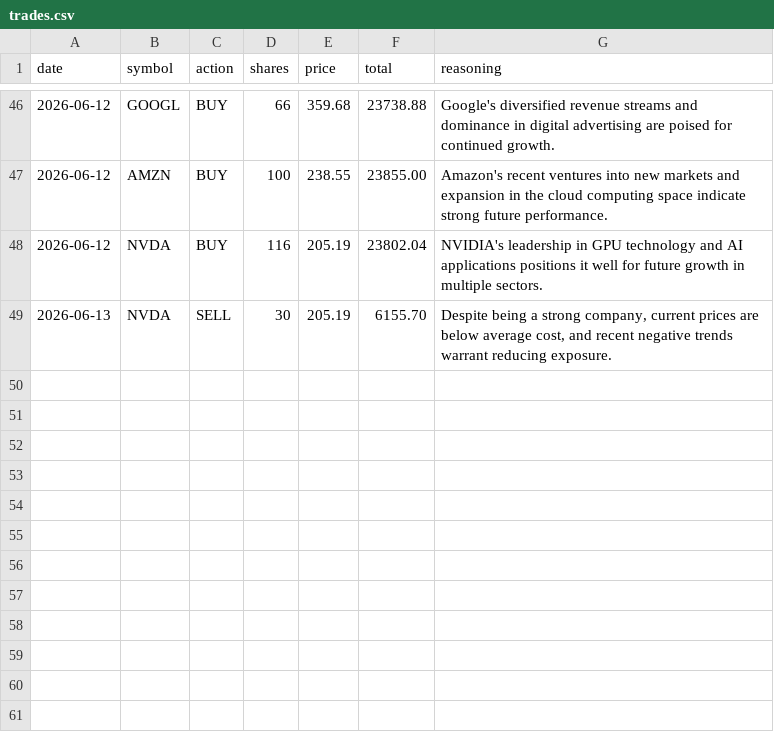
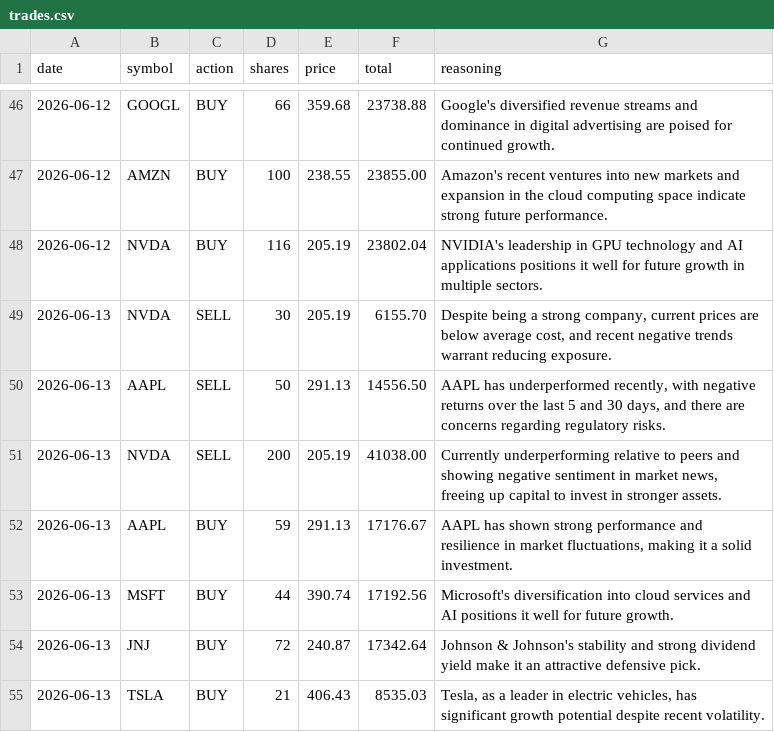
Before and after one commit to pradnyaw25/ai-portfolio-manager, a CSV file: public/trades.csv, drawn as a sheet; only a part is shown, gaps mark what is left out; the diff names each change by its address in the sheet, - before the commit and + after, or states it on an @@ line.

```diff
--- a/public/trades.csv
+++ b/public/trades.csv
+row 50: 2026-06-13 | AAPL | SELL | 50 | 291.13 | 14556.50 | AAPL has underperformed recently, with negative returns over the last 5 and 30 days, and there are concerns regarding regulatory risks.
+row 51: 2026-06-13 | NVDA | SELL | 200 | 205.19 | 41038.00 | Currently underperforming relative to peers and showing negative sentiment in market news, freeing up capital to invest in stronger assets.
+row 52: 2026-06-13 | AAPL | BUY | 59 | 291.13 | 17176.67 | AAPL has shown strong performance and resilience in market fluctuations, making it a solid investment.
+row 53: 2026-06-13 | MSFT | BUY | 44 | 390.74 | 17192.56 | Microsoft's diversification into cloud services and AI positions it well for future growth.
+row 54: 2026-06-13 | JNJ | BUY | 72 | 240.87 | 17342.64 | Johnson & Johnson's stability and strong dividend yield make it an attractive defensive pick.
+row 55: 2026-06-13 | TSLA | BUY | 21 | 406.43 | 8535.03 | Tesla, as a leader in electric vehicles, has significant growth potential despite recent volatility.
```
Also changed, not shown: data/portfolio_history.csv, data/trades.csv, 11 other files.
